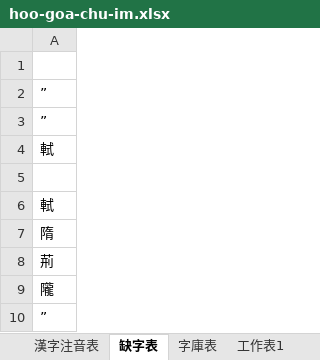
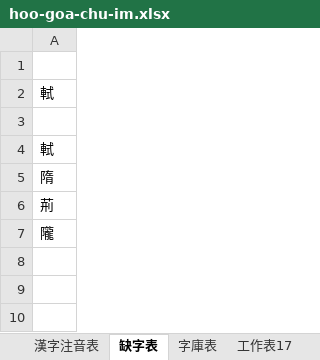
Before and after one commit to AlanJui/ho-lok-oe-chu-im, an Excel workbook: hoo-goa-chu-im.xlsx, sheet 缺字表, drawn as a sheet; values as stored, in another font and other column widths than the file's, no borders; the diff names each change by its address in the sheet, - before the commit and + after, or states it on an @@ line.

```diff
--- a/hoo-goa-chu-im.xlsx (sheet 缺字表)
+++ b/hoo-goa-chu-im.xlsx (sheet 缺字表)
+sheet tab: 工作表17
-row 2: ”
-row 3: ”
-row 10: ”
```
Also changed, not shown: sheet 漢字注音表, hidden cells, 5 other files.
